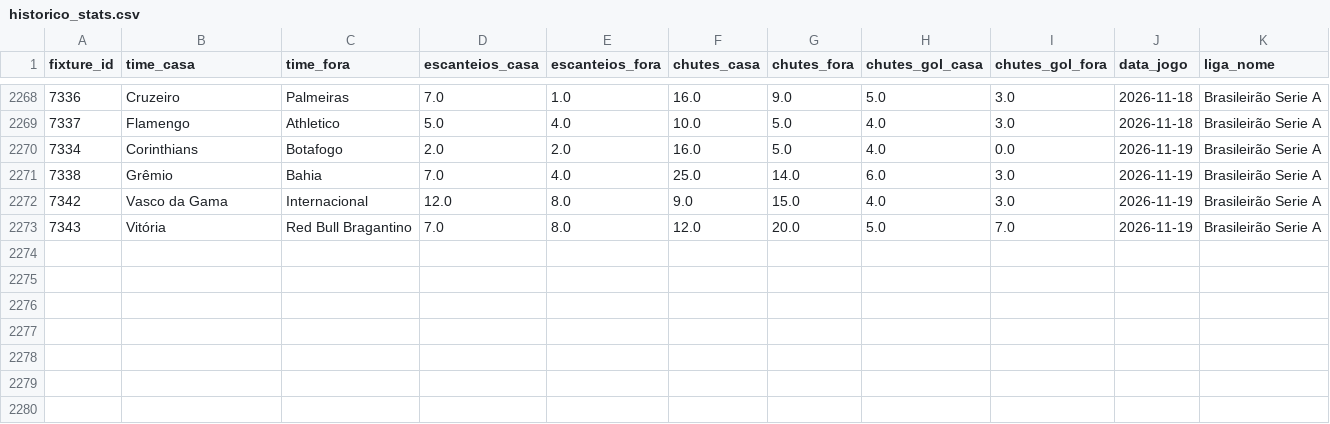
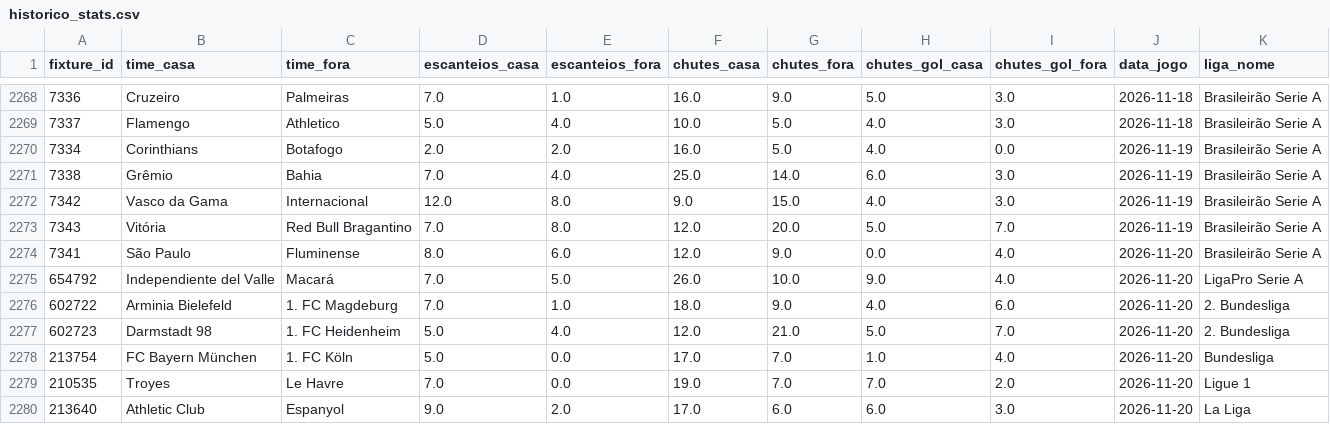
Before and after one commit to fpssmercado2025-dev/robo-analise-futebol, a CSV file: data/historico_stats.csv, drawn as a sheet; only a part is shown, gaps mark what is left out.

```diff
--- a/data/historico_stats.csv
+++ b/data/historico_stats.csv
@@ -2273 +2273,8 @@ fixture_id,time_casa,time_fora,escanteios_casa,escanteios_fora,chutes_casa,chute
 7343,Vitória,Red Bull Bragantino,7.0,8.0,12.0,20.0,5.0,7.0,2026-11-19,Brasileirão Serie A
+7341,São Paulo,Fluminense,8.0,6.0,12.0,9.0,0.0,4.0,2026-11-20,Brasileirão Serie A
+654792,Independiente del Valle,Macará,7.0,5.0,26.0,10.0,9.0,4.0,2026-11-20,LigaPro Serie A
+602722,Arminia Bielefeld,1. FC Magdeburg,7.0,1.0,18.0,9.0,4.0,6.0,2026-11-20,2. Bundesliga
+602723,Darmstadt 98,1. FC Heidenheim,5.0,4.0,12.0,21.0,5.0,7.0,2026-11-20,2. Bundesliga
+213754,FC Bayern München,1. FC Köln,5.0,0.0,17.0,7.0,1.0,4.0,2026-11-20,Bundesliga
+210535,Troyes,Le Havre,7.0,0.0,19.0,7.0,7.0,2.0,2026-11-20,Ligue 1
+213640,Athletic Club,Espanyol,9.0,2.0,17.0,6.0,6.0,3.0,2026-11-20,La Liga
```
Also changed, not shown: 1 other file.
